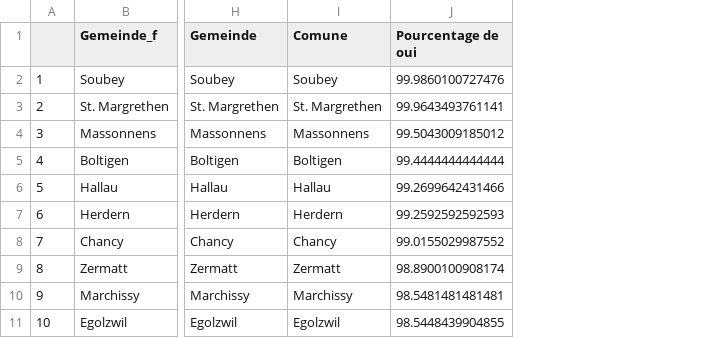
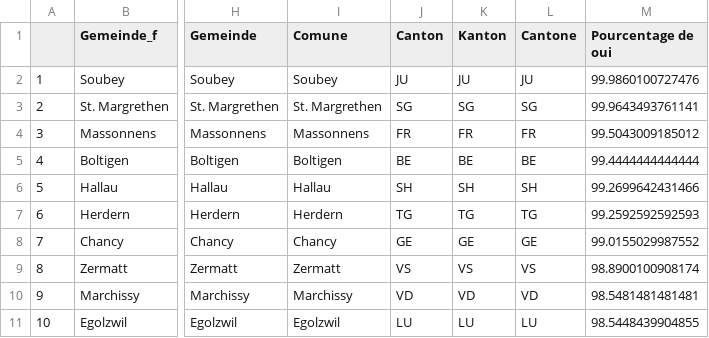
Before and after one commit to awp-finanznachrichten/lena_juni2021, a CSV file: Tableaux/co2_top.csv, drawn as a sheet; only a part is shown, gaps mark what is left out; the diff names each change by its address in the sheet, - before the commit and + after, or states it on an @@ line.

```diff
--- a/Tableaux/co2_top.csv
+++ b/Tableaux/co2_top.csv
+column J (Canton), rows 2-11: JU | SG | FR | BE | SH | TG | GE | VS | VD | LU
+column K (Kanton), rows 2-11: JU | SG | FR | BE | SH | TG | GE | VS | VD | LU
+column L (Cantone), rows 2-11: JU | SG | FR | BE | SH | TG | GE | VS | VD | LU
```
Also changed, not shown: Tableaux/covid_top.csv, Tableaux/eau_flop.csv, 13 other files.
